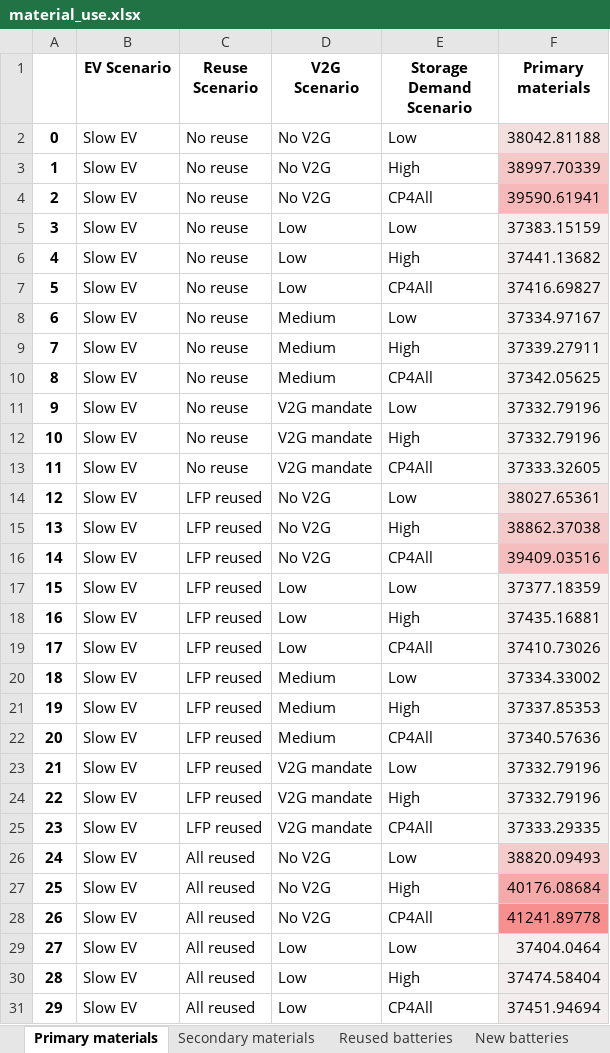
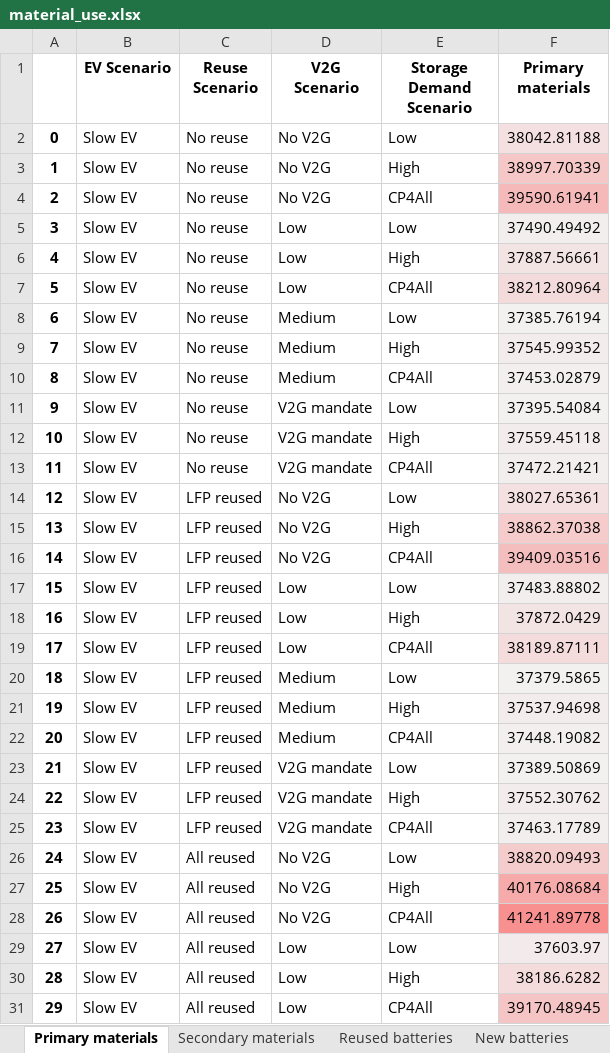
Before and after one commit to fernaag/V2G_in_EU, an Excel workbook: results/Manuscript/material_use.xlsx, sheet Primary materials, drawn as a sheet; only a part is shown; values as stored, in another font and other column widths than the file's, no borders; the diff covers the shown part only; the diff names each change by its address in the sheet, - before the commit and + after, or states it on an @@ line.

```diff
--- a/results/Manuscript/material_use.xlsx (sheet Primary materials)
+++ b/results/Manuscript/material_use.xlsx (sheet Primary materials)
-F5 (Primary materials): 37383.15159
+F5 (Primary materials): 37490.49492
-F6 (Primary materials): 37441.13682
+F6 (Primary materials): 37887.56661
-F7 (Primary materials): 37416.69827
+F7 (Primary materials): 38212.80964
-F8 (Primary materials): 37334.97167
+F8 (Primary materials): 37385.76194
-F9 (Primary materials): 37339.27911
+F9 (Primary materials): 37545.99352
-F10 (Primary materials): 37342.05625
+F10 (Primary materials): 37453.02879
-F11 (Primary materials): 37332.79196
+F11 (Primary materials): 37395.54084
-F12 (Primary materials): 37332.79196
+F12 (Primary materials): 37559.45118
-F13 (Primary materials): 37333.32605
+F13 (Primary materials): 37472.21421
-F17 (Primary materials): 37377.18359
+F17 (Primary materials): 37483.88802
-F18 (Primary materials): 37435.16881
+F18 (Primary materials): 37872.0429
-F19 (Primary materials): 37410.73026
+F19 (Primary materials): 38189.87111
-F20 (Primary materials): 37334.33002
+F20 (Primary materials): 37379.5865
-F21 (Primary materials): 37337.85353
+F21 (Primary materials): 37537.94698
-F22 (Primary materials): 37340.57636
+F22 (Primary materials): 37448.19082
-F23 (Primary materials): 37332.79196
+F23 (Primary materials): 37389.50869
-F24 (Primary materials): 37332.79196
+F24 (Primary materials): 37552.30762
-F25 (Primary materials): 37333.29335
+F25 (Primary materials): 37463.17789
-F29 (Primary materials): 37404.0464
+F29 (Primary materials): 37603.97
-F30 (Primary materials): 37474.58404
+F30 (Primary materials): 38186.6282
-F31 (Primary materials): 37451.94694
+F31 (Primary materials): 39170.48945
-F31 fill: #F3EDED
+F31 fill: #F5C4C4
```
Also changed, not shown: 33 edited cells and cell formats elsewhere in this sheet, sheet New batteries, sheet Secondary materials, sheet Reused batteries, 4 other files.
